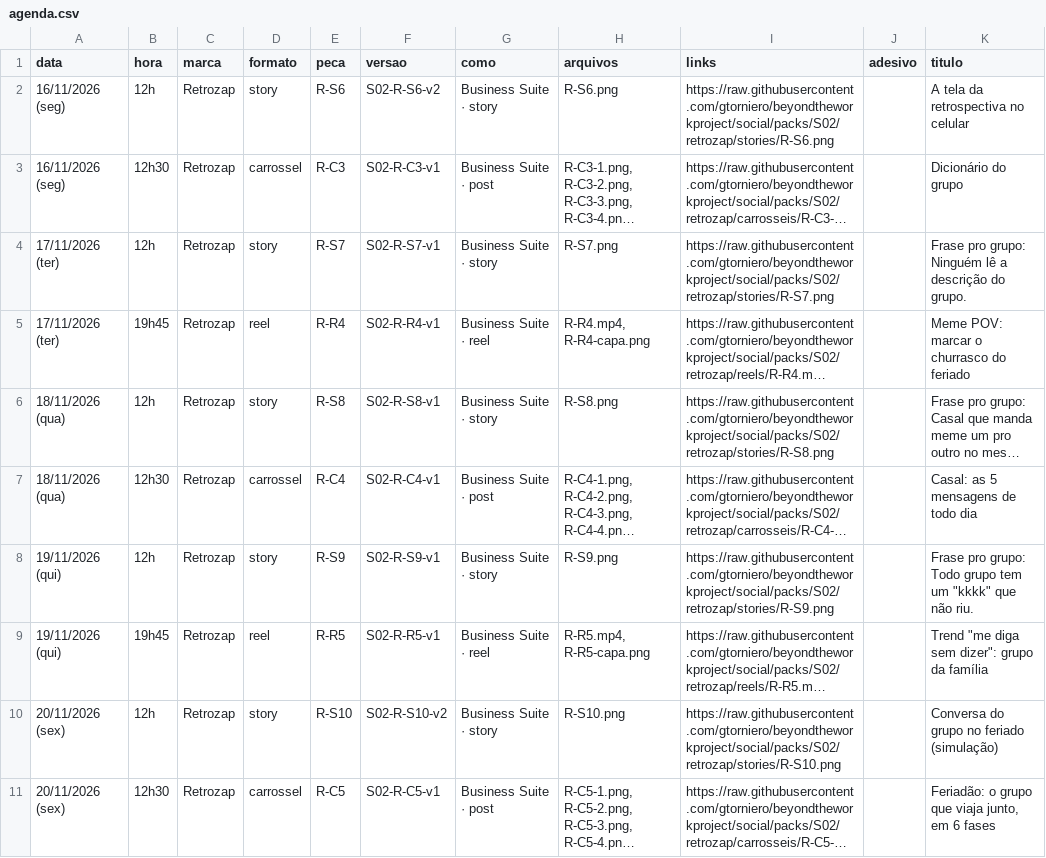
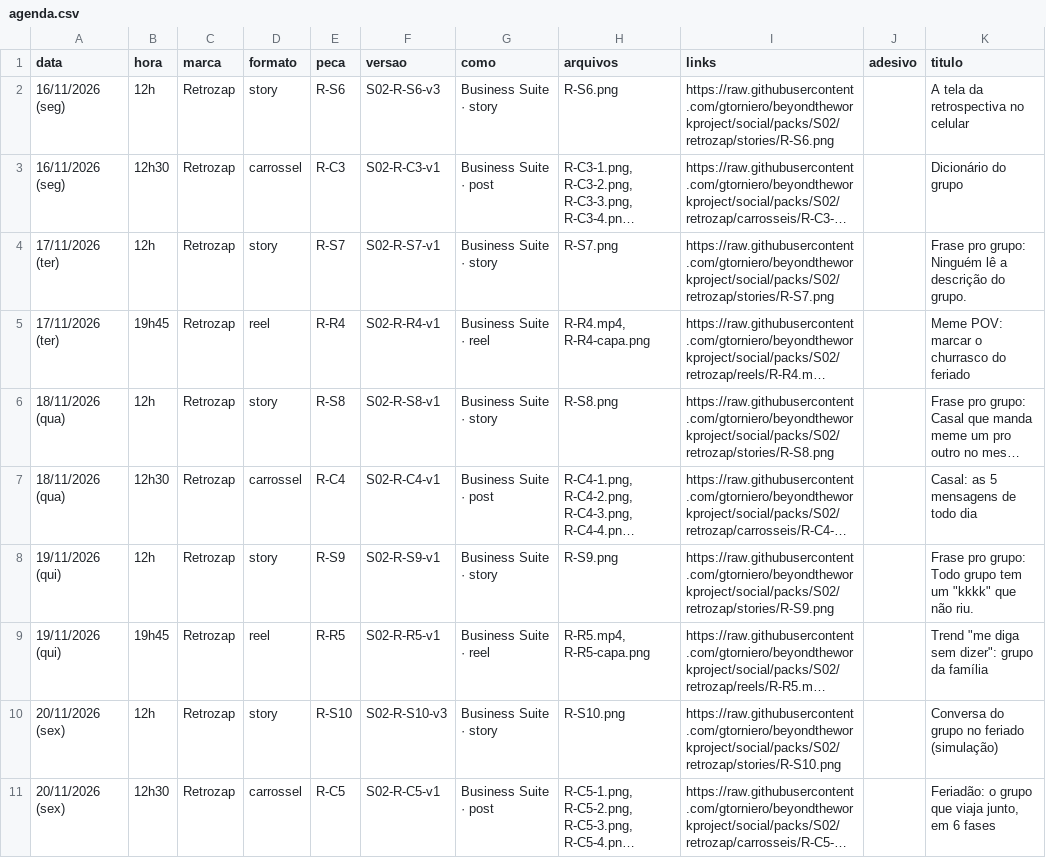
Before and after one commit to gtorniero/beyondtheworkproject, a CSV file: packs/S02/retrozap/agenda.csv, drawn as a sheet; only a part is shown; long unchanged cells end in …; the diff names each change by its address in the sheet, - before the commit and + after, or states it on an @@ line.

```diff
--- a/packs/S02/retrozap/agenda.csv
+++ b/packs/S02/retrozap/agenda.csv
-F2 (versao): S02-R-S6-v2
+F2 (versao): S02-R-S6-v3
-F10 (versao): S02-R-S10-v2
+F10 (versao): S02-R-S10-v3
```
Also changed, not shown: packs/S02/agenda.csv, packs/S02/sportdna/agenda.csv, 29 other files.
